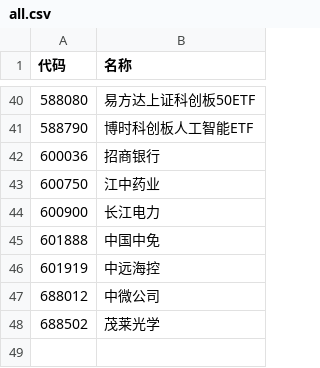
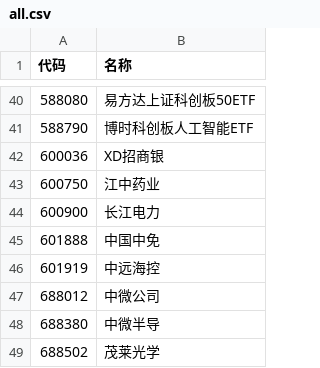
Before and after one commit to wizardbyron/invest.ai, a CSV file: input/portfolios/all.csv, drawn as a sheet; only a part is shown, gaps mark what is left out.

```diff
--- a/input/portfolios/all.csv
+++ b/input/portfolios/all.csv
@@ -41,3 +41,3 @@
 588790,博时科创板人工智能ETF
-600036,招商银行
+600036,XD招商银
 600750,江中药业
@@ -47,2 +47,3 @@
 688012,中微公司
+688380,中微半导
 688502,茂莱光学
```
Also changed, not shown: 1 other file.
